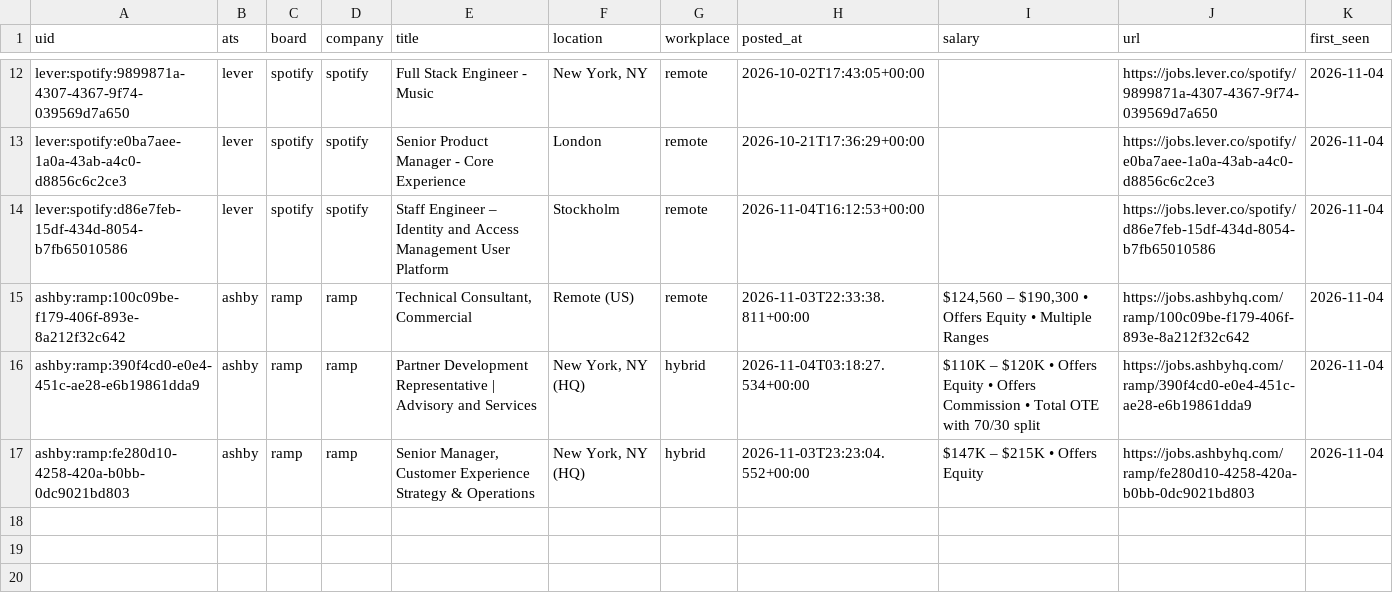
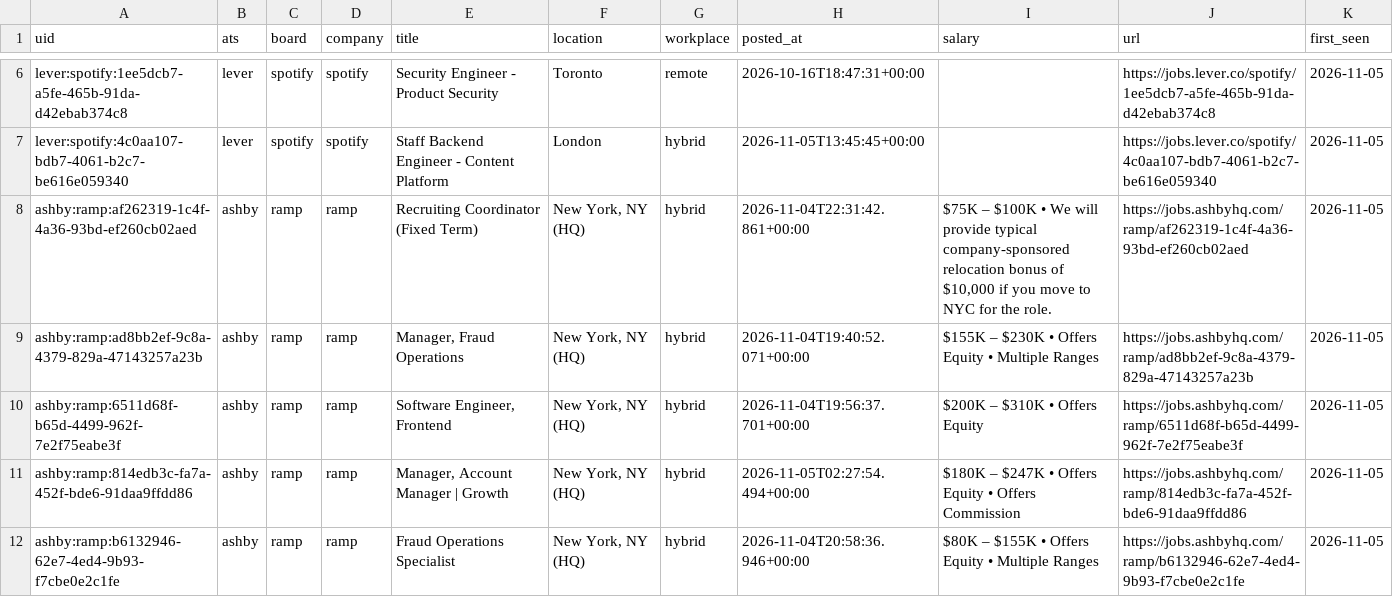
Before and after one commit to fecklesspleb/ats-new-jobs-feed, a CSV file: data/new_jobs.csv, drawn as a sheet; only a part is shown, gaps mark what is left out; removed rows and columns are numbered as before the commit, all else as after; the diff covers the shown part only; the diff names each change by its address in the sheet, - before the commit and + after, or states it on an @@ line.

```diff
--- a/data/new_jobs.csv
+++ b/data/new_jobs.csv
-A6 (uid): lever:spotify:9899871a-4307-4367-9f74-039569d7a650
+A6 (uid): lever:spotify:1ee5dcb7-a5fe-465b-91da-d42ebab374c8
-E6 (title): Full Stack Engineer - Music
+E6 (title): Security Engineer - Product Security
-F6 (location): New York, NY
+F6 (location): Toronto
-H6 (posted_at): 2026-10-02T17:43:05+00:00
+H6 (posted_at): 2026-10-16T18:47:31+00:00
-J6 (url): https://jobs.lever.co/spotify/9899871a-4307-4367-9f74-039569d7a650
+J6 (url): https://jobs.lever.co/spotify/1ee5dcb7-a5fe-465b-91da-d42ebab374c8
-K6:K7 (first_seen): 2026-11-04
+K6:K7 (first_seen): 2026-11-05
-A7 (uid): lever:spotify:e0ba7aee-1a0a-43ab-a4c0-d8856c6c2ce3
+A7 (uid): lever:spotify:4c0aa107-bdb7-4061-b2c7-be616e059340
-E7 (title): Senior Product Manager - Core Experience
+E7 (title): Staff Backend Engineer - Content Platform
-G7 (workplace): remote
+G7 (workplace): hybrid
-H7 (posted_at): 2026-10-21T17:36:29+00:00
+H7 (posted_at): 2026-11-05T13:45:45+00:00
-J7 (url): https://jobs.lever.co/spotify/e0ba7aee-1a0a-43ab-a4c0-d8856c6c2ce3
+J7 (url): https://jobs.lever.co/spotify/4c0aa107-bdb7-4061-b2c7-be616e059340
-row 14: lever:spotify:d86e7feb-15df-434d-8054-b7fb65010586 | lever | spotify | spotify | Staff Engineer – Identity and Access Management User Platform | Stockholm | remote | 2026-11-04T16:12:53+00:00 |  | https://jobs.lever.co/spotify/d86e7feb-15df-434d-8054-b7fb65010586 | 2026-11-04
+row 8: ashby:ramp:af262319-1c4f-4a36-93bd-ef260cb02aed | ashby | ramp | ramp | Recruiting Coordinator (Fixed Term) | New York, NY (HQ) | hybrid | 2026-11-04T22:31:42.861+00:00 | $75K – $100K • We will provide typical company-sponsored relocation bonus of $10,000 if you move to NYC for the role. | https://jobs.ashbyhq.com/ramp/af262319-1c4f-4a36-93bd-ef260cb02aed | 2026-11-05
-A9 (uid): ashby:ramp:100c09be-f179-406f-893e-8a212f32c642
+A9 (uid): ashby:ramp:ad8bb2ef-9c8a-4379-829a-47143257a23b
-E9 (title): Technical Consultant, Commercial
+E9 (title): Manager, Fraud Operations
-F9 (location): Remote (US)
+F9 (location): New York, NY (HQ)
-G9 (workplace): remote
+G9 (workplace): hybrid
-H9 (posted_at): 2026-11-03T22:33:38.811+00:00
+H9 (posted_at): 2026-11-04T19:40:52.071+00:00
-I9 (salary): $124,560 – $190,300 • Offers…
+I9 (salary): $155K – $230K • Offers…
-J9 (url): https://jobs.ashbyhq.com/ramp/100c09be-f179-406f-893e-8a212f32c642
+J9 (url): https://jobs.ashbyhq.com/ramp/ad8bb2ef-9c8a-4379-829a-47143257a23b
-K9 (first_seen): 2026-11-04
+K9 (first_seen): 2026-11-05
+row 10: ashby:ramp:6511d68f-b65d-4499-962f-7e2f75eabe3f | ashby | ramp | ramp | Software Engineer, Frontend | New York, NY (HQ) | hybrid | 2026-11-04T19:56:37.701+00:00 | $200K – $310K • Offers Equity | https://jobs.ashbyhq.com/ramp/6511d68f-b65d-4499-962f-7e2f75eabe3f | 2026-11-05
-A11 (uid): ashby:ramp:390f4cd0-e0e4-451c-ae28-e6b19861dda9
+A11 (uid): ashby:ramp:814edb3c-fa7a-452f-bde6-91daa9ffdd86
-E11 (title): Partner Development Representative | Advisory and Services
+E11 (title): Manager, Account Manager | Growth
-H11 (posted_at): 2026-11-04T03:18:27.534+00:00
+H11 (posted_at): 2026-11-05T02:27:54.494+00:00
-I11 (salary): $110K – $120K • Offers Equity • Offers Commission • Total OTE with 70/30 split
+I11 (salary): $180K – $247K • Offers Equity • Offers Commission
-J11 (url): https://jobs.ashbyhq.com/ramp/390f4cd0-e0e4-451c-ae28-e6b19861dda9
+J11 (url): https://jobs.ashbyhq.com/ramp/814edb3c-fa7a-452f-bde6-91daa9ffdd86
-K11:K12 (first_seen): 2026-11-04
+K11:K12 (first_seen): 2026-11-05
-A12 (uid): ashby:ramp:fe280d10-4258-420a-b0bb-0dc9021bd803
+A12 (uid): ashby:ramp:b6132946-62e7-4ed4-9b93-f7cbe0e2c1fe
-E12 (title): Senior Manager, Customer Experience Strategy & Operations
+E12 (title): Fraud Operations Specialist
-H12 (posted_at): 2026-11-03T23:23:04.552+00:00
+H12 (posted_at): 2026-11-04T20:58:36.946+00:00
-I12 (salary): $147K – $215K • Offers Equity
+I12 (salary): $80K – $155K • Offers Equity • Multiple Ranges
-J12 (url): https://jobs.ashbyhq.com/ramp/fe280d10-4258-420a-b0bb-0dc9021bd803
+J12 (url): https://jobs.ashbyhq.com/ramp/b6132946-62e7-4ed4-9b93-f7cbe0e2c1fe
```
Also changed, not shown: 6 removed rows and 22 edited cells elsewhere in this file, data/jobs.csv.
